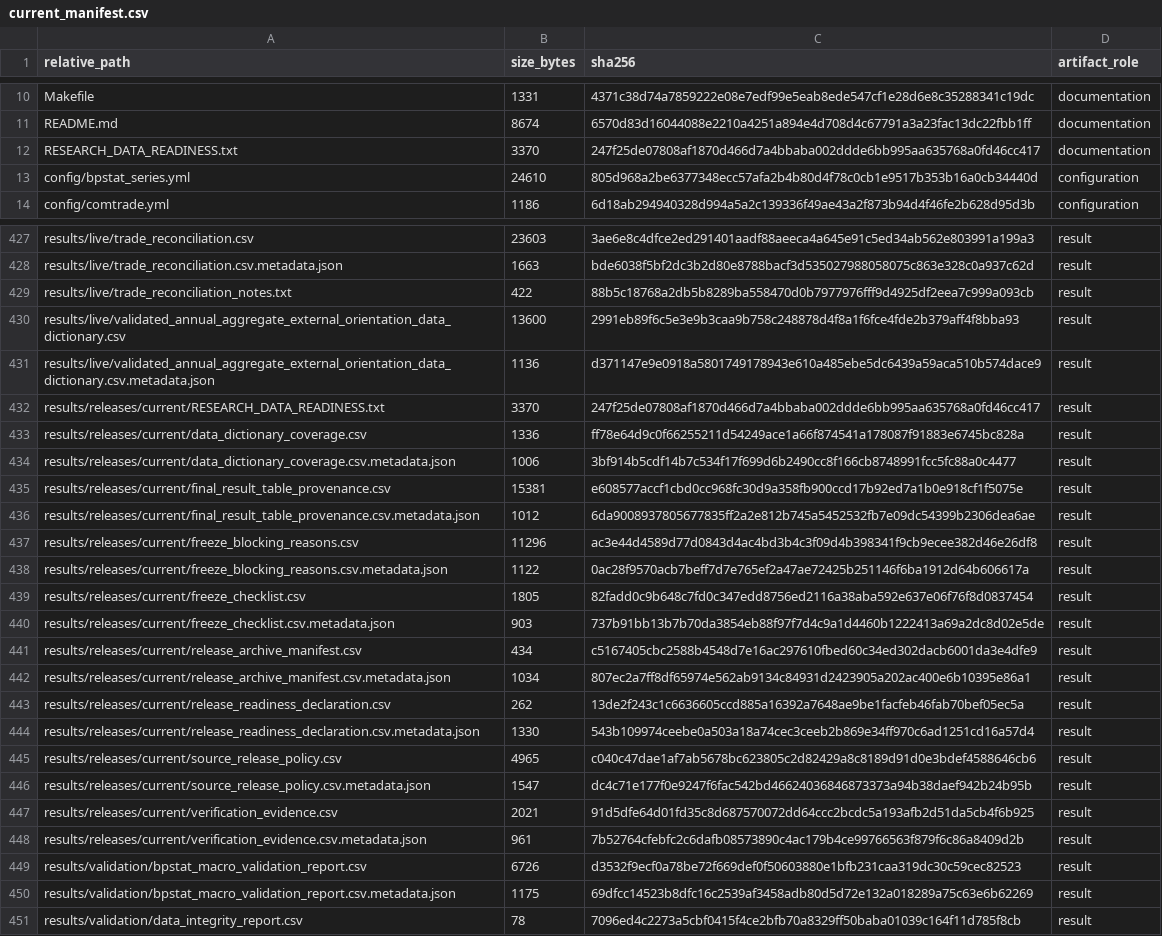
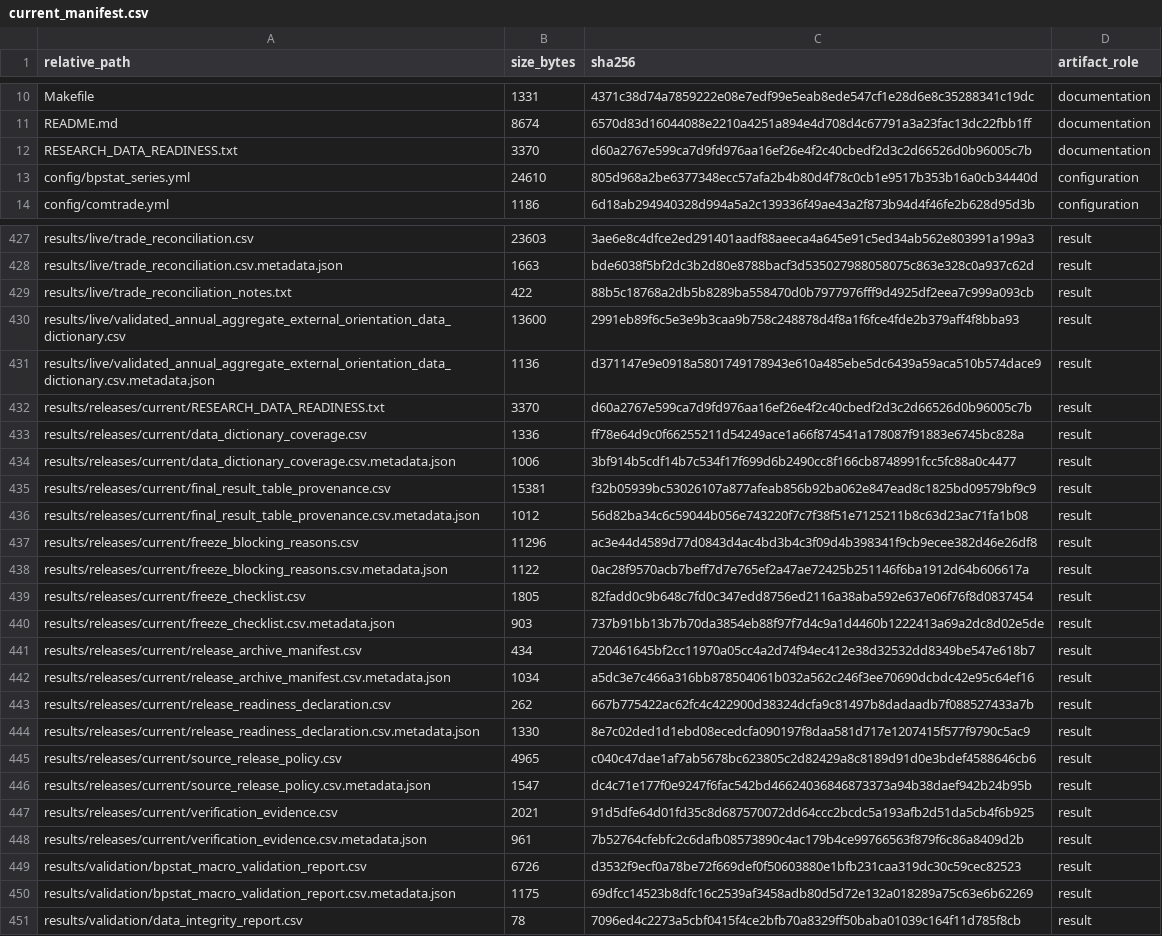
Before and after one commit to DiogoRibeiro7/portugal-external-growth-1960-1973, a CSV file: results/manifests/current_manifest.csv, drawn as a sheet; only a part is shown, gaps mark what is left out.

```diff
--- a/results/manifests/current_manifest.csv
+++ b/results/manifests/current_manifest.csv
@@ -11,3 +11,3 @@ Makefile,1331,4371c38d74a7859222e08e7edf99e5eab8ede547cf1e28d6e8c35288341c19dc,d
 README.md,8674,6570d83d16044088e2210a4251a894e4d708d4c67791a3a23fac13dc22fbb1ff,documentation
-RESEARCH_DATA_READINESS.txt,3370,247f25de07808af1870d466d7a4bbaba002ddde6bb995aa635768a0fd46cc417,documentation
+RESEARCH_DATA_READINESS.txt,3370,d60a2767e599ca7d9fd976aa16ef26e4f2c40cbedf2d3c2d66526d0b96005c7b,documentation
 config/bpstat_series.yml,24610,805d968a2be6377348ecc57afa2b4b80d4f78c0cb1e9517b353b16a0cb34440d,configuration
@@ -431,7 +431,7 @@ results/live/validated_annual_aggregate_external_orientation_data_dictionary.csv
 results/live/validated_annual_aggregate_external_orientation_data_dictionary.csv.metadata.json,1136,d371147e9e0918a5801749178943e610a485ebe5dc6439a59aca510b574dace9,result
-results/releases/current/RESEARCH_DATA_READINESS.txt,3370,247f25de07808af1870d466d7a4bbaba002ddde6bb995aa635768a0fd46cc417,result
+results/releases/current/RESEARCH_DATA_READINESS.txt,3370,d60a2767e599ca7d9fd976aa16ef26e4f2c40cbedf2d3c2d66526d0b96005c7b,result
 results/releases/current/data_dictionary_coverage.csv,1336,ff78e64d9c0f66255211d54249ace1a66f874541a178087f91883e6745bc828a,result
 results/releases/current/data_dictionary_coverage.csv.metadata.json,1006,3bf914b5cdf14b7c534f17f699d6b2490cc8f166cb8748991fcc5fc88a0c4477,result
-results/releases/current/final_result_table_provenance.csv,15381,e608577accf1cbd0cc968fc30d9a358fb900ccd17b92ed7a1b0e918cf1f5075e,result
-results/releases/current/final_result_table_provenance.csv.metadata.json,1012,6da9008937805677835ff2a2e812b745a5452532fb7e09dc54399b2306dea6ae,result
+results/releases/current/final_result_table_provenance.csv,15381,f32b05939bc53026107a877afeab856b92ba062e847ead8c1825bd09579bf9c9,result
+results/releases/current/final_result_table_provenance.csv.metadata.json,1012,56d82ba34c6c59044b056e743220f7c7f38f51e7125211b8c63d23ac71fa1b08,result
 results/releases/current/freeze_blocking_reasons.csv,11296,ac3e44d4589d77d0843d4ac4bd3b4c3f09d4b398341f9cb9ecee382d46e26df8,result
@@ -440,6 +440,6 @@ results/releases/current/freeze_checklist.csv,1805,82fadd0c9b648c7fd0c347edd8756
 results/releases/current/freeze_checklist.csv.metadata.json,903,737b91bb13b7b70da3854eb88f97f7d4c9a1d4460b1222413a69a2dc8d02e5de,result
-results/releases/current/release_archive_manifest.csv,434,c5167405cbc2588b4548d7e16ac297610fbed60c34ed302dacb6001da3e4dfe9,result
-results/releases/current/release_archive_manifest.csv.metadata.json,1034,807ec2a7ff8df65974e562ab9134c84931d2423905a202ac400e6b10395e86a1,result
-results/releases/current/release_readiness_declaration.csv,262,13de2f243c1c6636605ccd885a16392a7648ae9be1facfeb46fab70bef05ec5a,result
-results/releases/current/release_readiness_declaration.csv.metadata.json,1330,543b109974ceebe0a503a18a74cec3ceeb2b869e34ff970c6ad1251cd16a57d4,result
+results/releases/current/release_archive_manifest.csv,434,720461645bf2cc11970a05cc4a2d74f94ec412e38d32532dd8349be547e618b7,result
+results/releases/current/release_archive_manifest.csv.metadata.json,1034,a5dc3e7c466a316bb878504061b032a562c246f3ee70690dcbdc42e95c64ef16,result
+results/releases/current/release_readiness_declaration.csv,262,667b775422ac62fc4c422900d38324dcfa9c81497b8dadaadb7f088527433a7b,result
+results/releases/current/release_readiness_declaration.csv.metadata.json,1330,8e7c02ded1d1ebd08ecedcfa090197f8daa581d717e1207415f577f9790c5ac9,result
 results/releases/current/source_release_policy.csv,4965,c040c47dae1af7ab5678bc623805c2d82429a8c8189d91d0e3bdef4588646cb6,result
```
Also changed, not shown: results/releases/current/final_result_table_provenance.csv, results/releases/current/release_archive_manifest.csv, 7 other files.
